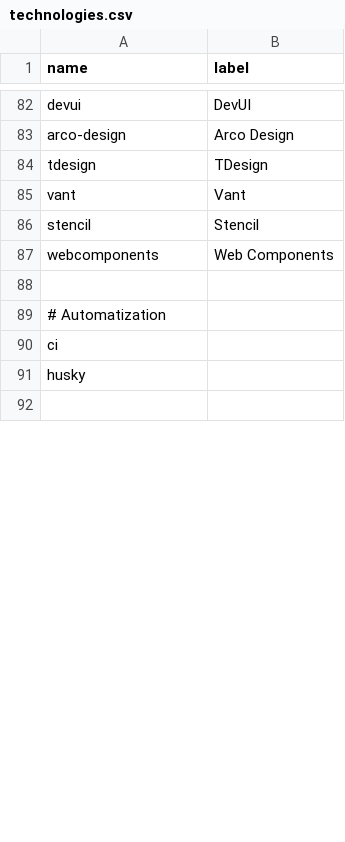
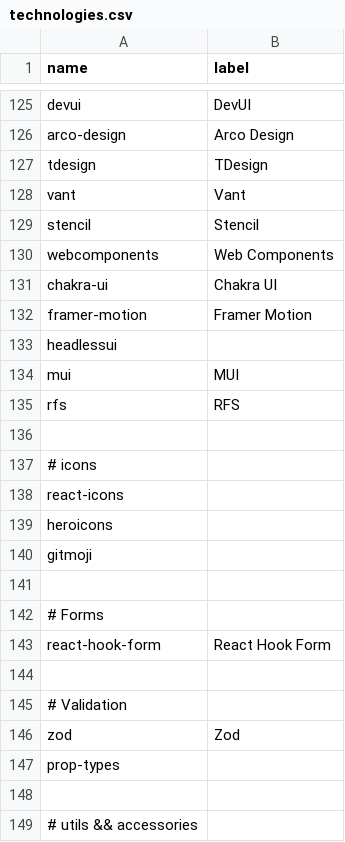
Before and after one commit to akondratsky/compendium, a CSV file: src/data/technologies.csv, drawn as a sheet; only a part is shown, gaps mark what is left out; the shorter side is filled out with more unchanged rows; the diff covers the shown part only.

Commit message:
React templates (#5)
* added: vitamin
* added: react-vite-admin, vite-reactts-eslint-prettier
* added: vite-template-react, vitejs-template-react-rescript
* added: template-vite-react, vitejs-template-react-rescript
* reactjs-vite-tailwindcss-boilerplate
* added vite-reactts18-chakra-jest-husky
* added: react-ts-vite-template,  vite-reactts-tailwind-rtk-eslint, vite-react-tailwind-template
* added: tropical, stratival, vite-react-ts-tailwind-firebase-starter, uchihamalolan/vite-react-ts, vital, vite-react-ts-ghactions-template
* added: template-vite-react-tailwind-v3, template-vite-react-ts-tailwind-v3, create-react-app-vite, vite-react-starter, chrome-extension-boilerplate-react-vite
* added: vite-ant-design-pro
* added: vite-rtk-query, vite-react-proste, react-pwa, vite-react-ts-minimal-template, react-vite-ssr, viact
* added viterts, vrttv
* added: react-starter-kit, vite-mern-template
* added varsarr, viterjs-template, react-vite-ts-boilerplate, vite-react-universal-template, vite-reactts18-eslint-tailwindcss, react-vite-template
* added: react-xs-admin, vite-mui-ts, leo-react-app, template-vite-react-ts-tailwind, vite-react-ts-tailwind-template, vite-react-ts-template

```diff
--- a/src/data/technologies.csv
+++ b/src/data/technologies.csv
@@ -88,2 +131,19 @@ webcomponents;Web Components
+chakra-ui;      Chakra UI
+framer-motion;  Framer Motion
+headlessui;
+mui;            MUI
+rfs;            RFS
 
-# Automatization
+# icons
+react-icons;
+heroicons;
+gitmoji;
+
+# Forms
+react-hook-form;  React Hook Form
+
+# Validation
+zod;              Zod
+prop-types;
+
+# utils && accessories
```
Also changed, not shown: 110 added rows, 1 removed row, 2 moved rows and 5 edited cells elsewhere in this file, 5 other files.
